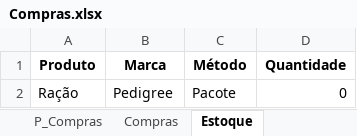
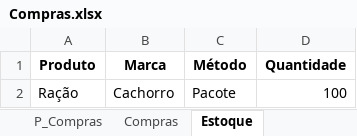
Before and after one commit to jcromeck/ProjectPetShop, an Excel workbook: Arquivos/Compras.xlsx, sheet Estoque, drawn as a sheet; values as stored, in another font and other column widths than the file's, no borders; the diff names each change by its address in the sheet, - before the commit and + after, or states it on an @@ line.

```diff
--- a/Arquivos/Compras.xlsx (sheet Estoque)
+++ b/Arquivos/Compras.xlsx (sheet Estoque)
-B2 (Marca): Pedigree
+B2 (Marca): Cachorro
-D2 (Quantidade): 0
+D2 (Quantidade): 100
```
Also changed, not shown: sheet P_Compras, sheet Compras, sheet Produtos, sheet Métodos, 6 other files.
